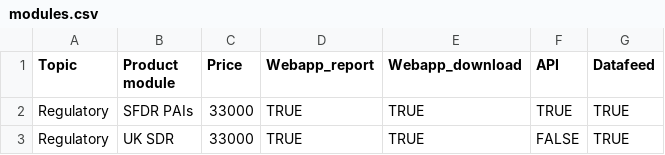
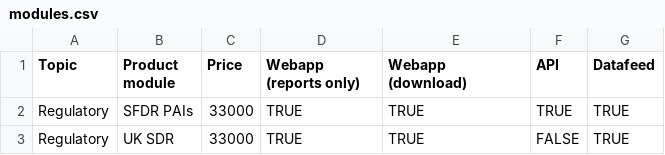
Before and after one commit to bkrusche/pricing, a CSV file: modules.csv, drawn as a sheet; only a part is shown.

Commit message:
Update modules.csv

```diff
--- a/modules.csv
+++ b/modules.csv
@@ -1,2 +1,2 @@
-Topic, Product module,Price,Webapp_report, Webapp_download, API,Datafeed
+Topic, Product module,Price,Webapp (reports only),Webapp (download), API,Datafeed
 Regulatory, SFDR PAIs,33000,TRUE, TRUE, TRUE,TRUE
```
